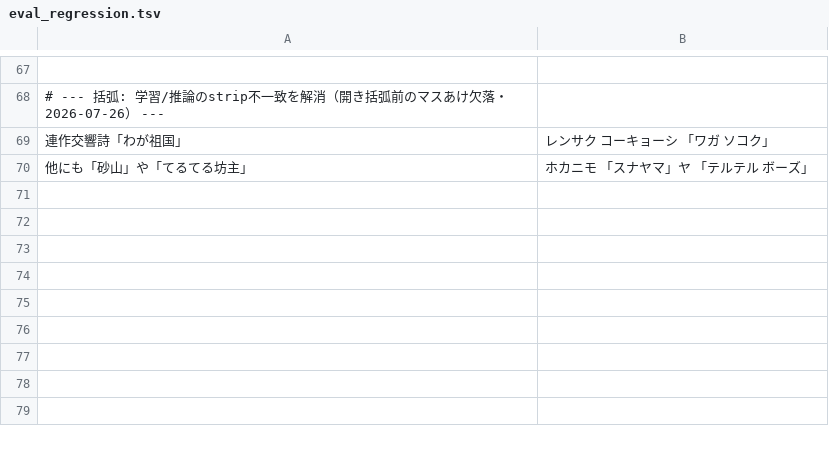
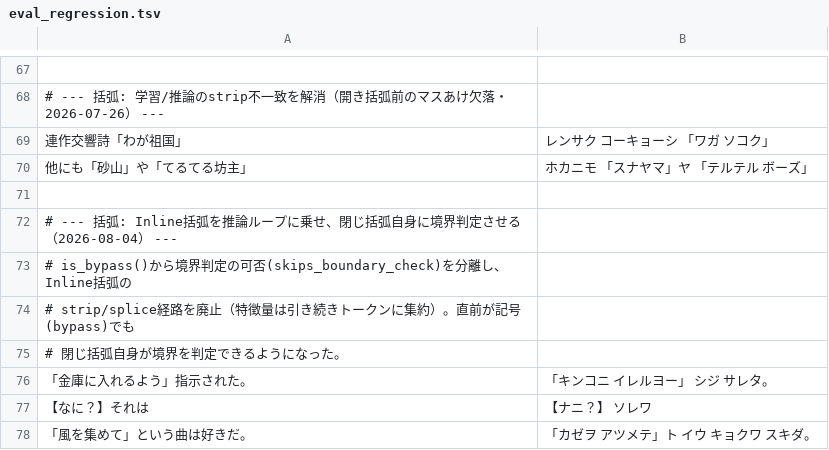
Before and after one commit to ji6czd/momo, a TSV file: dataset/eval_regression.tsv, drawn as a sheet; only a part is shown, gaps mark what is left out; the diff names each change by its address in the sheet, - before the commit and + after, or states it on an @@ line.

```diff
--- a/dataset/eval_regression.tsv
+++ b/dataset/eval_regression.tsv
+row 71: (empty)
+row 72: # --- 括弧: Inline括弧を推論ループに乗せ、閉じ括弧自身に境界判定させる（2026-08-04） ---
+row 73: # is_bypass()から境界判定の可否(skips_boundary_check)を分離し、Inline括弧の
+row 74: # strip/splice経路を廃止（特徴量は引き続きトークンに集約）。直前が記号(bypass)でも
+row 75: # 閉じ括弧自身が境界を判定できるようになった。
+row 76: 「金庫に入れるよう」指示された。 | 「キンコニ イレルヨー」 シジ サレタ。
+row 77: 【なに？】それは | 【ナニ？】 ソレワ
+row 78: 「風を集めて」という曲は好きだ。 | 「カゼヲ アツメテ」ト イウ キョクワ スキダ。
```
Also changed, not shown: 5 other files.
